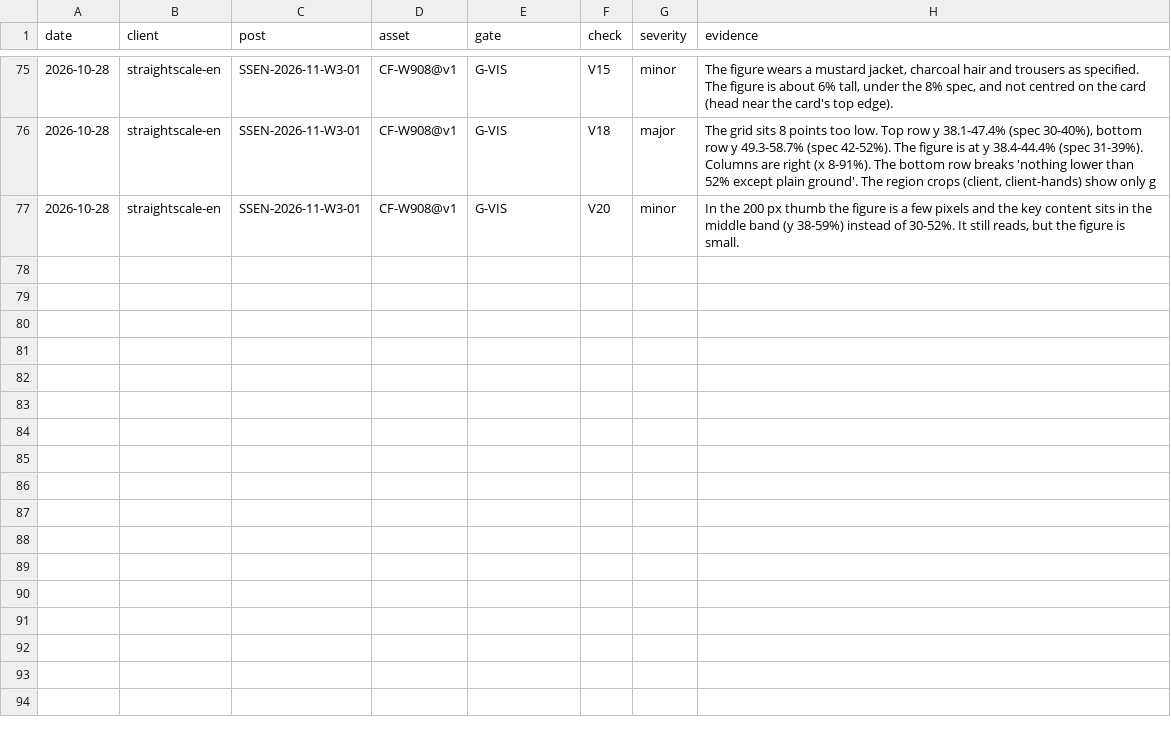
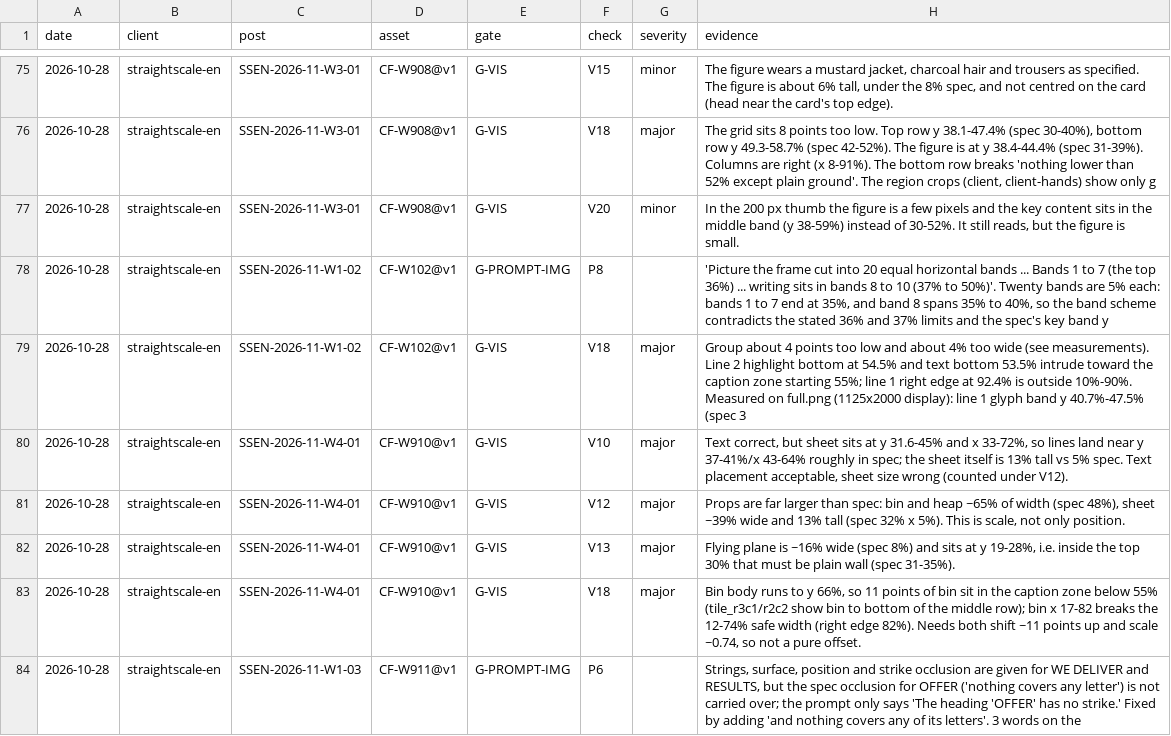
Before and after one commit to matanhaimguy-commits/main, a CSV file: growth-engine/production/failure-log.csv, drawn as a sheet; only a part is shown, gaps mark what is left out; the diff names each change by its address in the sheet, - before the commit and + after, or states it on an @@ line.

```diff
--- a/growth-engine/production/failure-log.csv
+++ b/growth-engine/production/failure-log.csv
+row 78: 2026-10-28 | straightscale-en | SSEN-2026-11-W1-02 | CF-W102@v1 | G-PROMPT-IMG | P8 |  | 'Picture the frame cut into 20 equal horizontal bands ... Bands 1 to 7 (the top 36%) ... writing sits in bands 8 to 10 (37% to 50%)'. Twenty bands are 5% each: bands 1 to 7 end at 35%, and band 8 spans 35% to 40%, so the band scheme contradicts the stated 36% and 37% limits and the spec's key band y
+row 79: 2026-10-28 | straightscale-en | SSEN-2026-11-W1-02 | CF-W102@v1 | G-VIS | V18 | major | Group about 4 points too low and about 4% too wide (see measurements). Line 2 highlight bottom at 54.5% and text bottom 53.5% intrude toward the caption zone starting 55%; line 1 right edge at 92.4% is outside 10%-90%. Measured on full.png (1125x2000 display): line 1 glyph band y 40.7%-47.5% (spec 3
+row 80: 2026-10-28 | straightscale-en | SSEN-2026-11-W4-01 | CF-W910@v1 | G-VIS | V10 | major | Text correct, but sheet sits at y 31.6-45% and x 33-72%, so lines land near y 37-41%/x 43-64% roughly in spec; the sheet itself is 13% tall vs 5% spec. Text placement acceptable, sheet size wrong (counted under V12).
+row 81: 2026-10-28 | straightscale-en | SSEN-2026-11-W4-01 | CF-W910@v1 | G-VIS | V12 | major | Props are far larger than spec: bin and heap ~65% of width (spec 48%), sheet ~39% wide and 13% tall (spec 32% x 5%). This is scale, not only position.
+row 82: 2026-10-28 | straightscale-en | SSEN-2026-11-W4-01 | CF-W910@v1 | G-VIS | V13 | major | Flying plane is ~16% wide (spec 8%) and sits at y 19-28%, i.e. inside the top 30% that must be plain wall (spec 31-35%).
+row 83: 2026-10-28 | straightscale-en | SSEN-2026-11-W4-01 | CF-W910@v1 | G-VIS | V18 | major | Bin body runs to y 66%, so 11 points of bin sit in the caption zone below 55% (tile_r3c1/r2c2 show bin to bottom of the middle row); bin x 17-82 breaks the 12-74% safe width (right edge 82%). Needs both shift ~11 points up and scale ~0.74, so not a pure offset.
+row 84: 2026-10-28 | straightscale-en | SSEN-2026-11-W1-03 | CF-W911@v1 | G-PROMPT-IMG | P6 |  | Strings, surface, position and strike occlusion are given for WE DELIVER and RESULTS, but the spec occlusion for OFFER ('nothing covers any letter') is not carried over; the prompt only says 'The heading 'OFFER' has no strike.' Fixed by adding 'and nothing covers any of its letters'. 3 words on the
```
